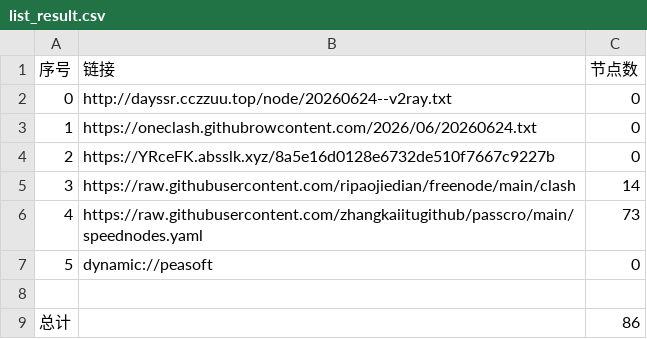
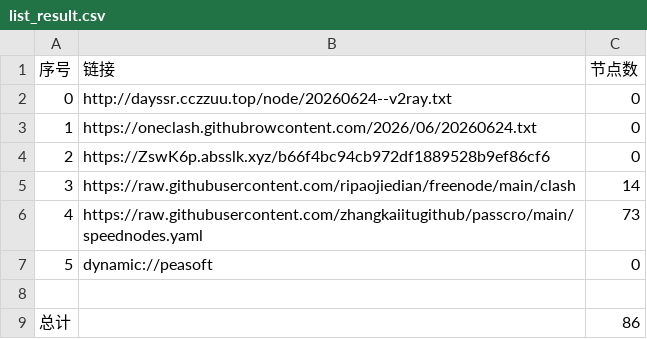
Before and after one commit to obscure1990/AutoMergePublicNodes, a CSV file: list_result.csv, drawn as a sheet.

```diff
--- a/list_result.csv
+++ b/list_result.csv
@@ -3,3 +3,3 @@
 1,https://oneclash.githubrowcontent.com/2026/06/20260624.txt,0
-2,https://YRceFK.absslk.xyz/8a5e16d0128e6732de510f7667c9227b,0
+2,https://ZswK6p.absslk.xyz/b66f4bc94cb972df1889528b9ef86cf6,0
 3,https://raw.githubusercontent.com/ripaojiedian/freenode/main/clash,14
```
Also changed, not shown: 3 other files.
